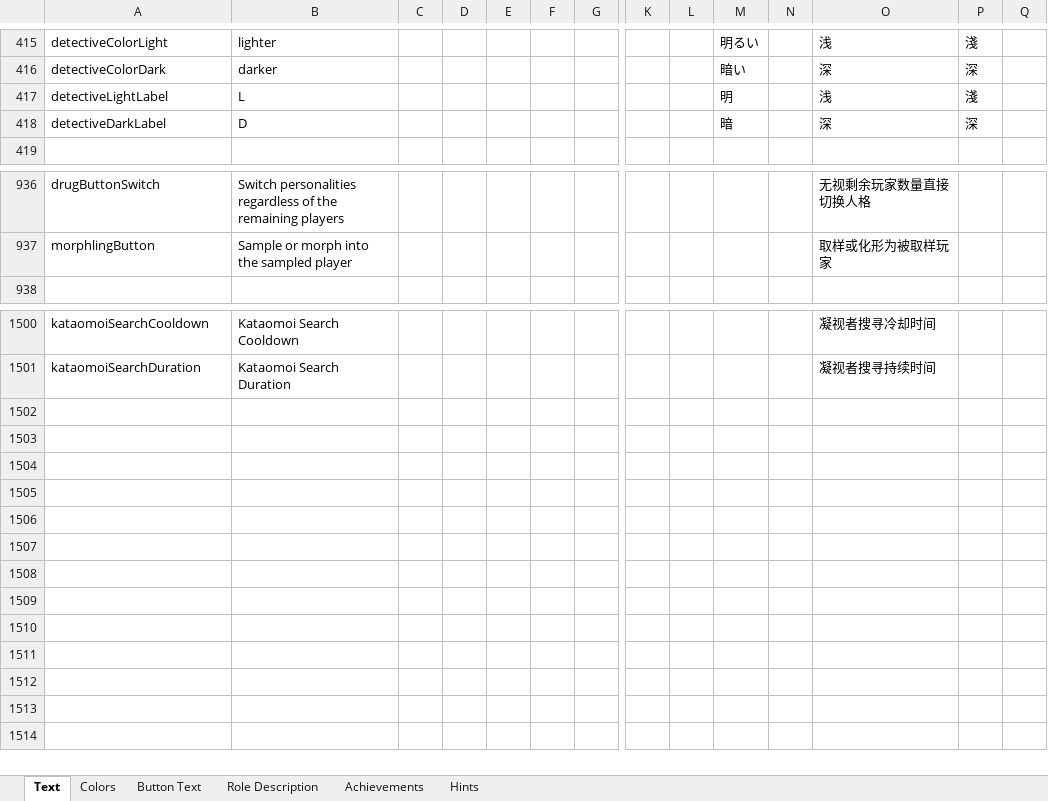
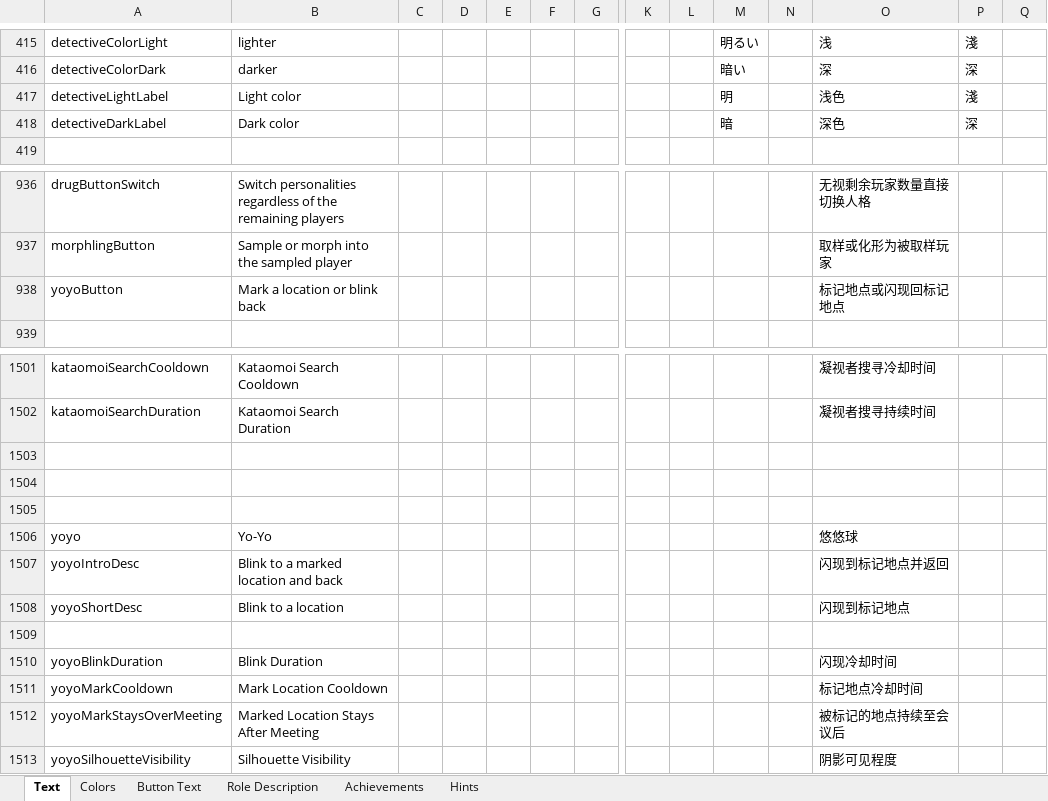
Before and after one commit to dabao40/TheOtherRolesGMIA, an Excel workbook: Strings.xlsx, sheet Text, drawn as a sheet; only a part is shown, gaps mark what is left out; values as stored, in another font and other column widths than the file's, no borders; rows hold the shown columns only; the diff names each change by its address in the sheet, - before the commit and + after, or states it on an @@ line.

```diff
--- a/Strings.xlsx (sheet Text)
+++ b/Strings.xlsx (sheet Text)
-B417: L
+B417: Light color
-O417: 浅
+O417: 浅色
-B418: D
+B418: Dark color
-O418: 深
+O418: 深色
+row 938: yoyoButton | Mark a location or blink back |  |  |  |  |  |  |  |  |  | 标记地点或闪现回标记地点
+row 1503: (empty)
+row 1504: (empty)
+row 1505: (empty)
+row 1506: yoyo | Yo-Yo |  |  |  |  |  |  |  |  |  | 悠悠球
+row 1507: yoyoIntroDesc | Blink to a marked location and back |  |  |  |  |  |  |  |  |  | 闪现到标记地点并返回
+row 1508: yoyoShortDesc | Blink to a location |  |  |  |  |  |  |  |  |  | 闪现到标记地点
+row 1509: (empty)
+row 1510: yoyoBlinkDuration | Blink Duration |  |  |  |  |  |  |  |  |  | 闪现冷却时间
+row 1511: yoyoMarkCooldown | Mark Location Cooldown |  |  |  |  |  |  |  |  |  | 标记地点冷却时间
+row 1512: yoyoMarkStaysOverMeeting | Marked Location Stays After Meeting |  |  |  |  |  |  |  |  |  | 被标记的地点持续至会议后
+row 1513: yoyoSilhouetteVisibility | Silhouette Visibility |  |  |  |  |  |  |  |  |  | 阴影可见程度
```
Also changed, not shown: sheet Achievements, sheet Button Text, sheet Role Description, 23 other files.
